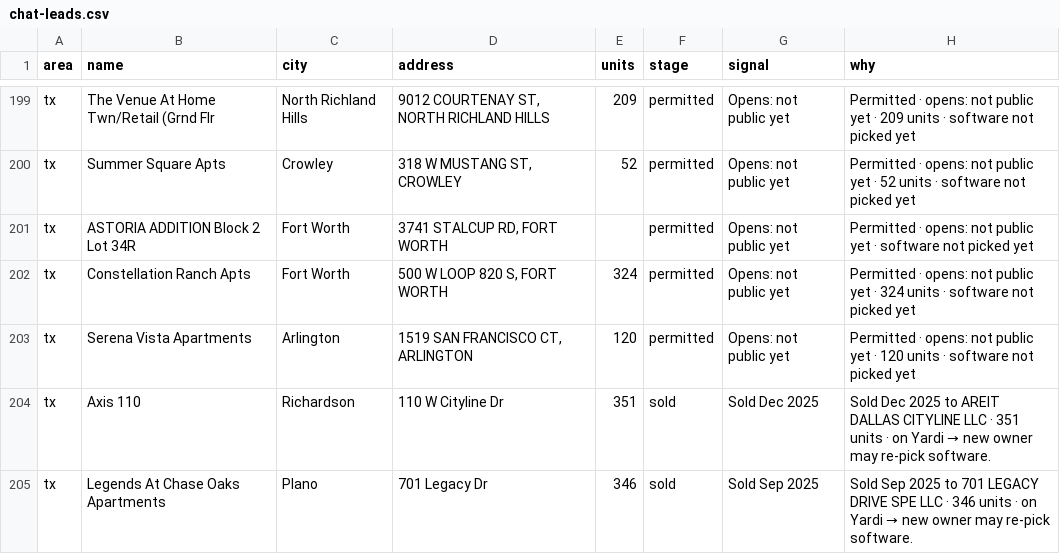
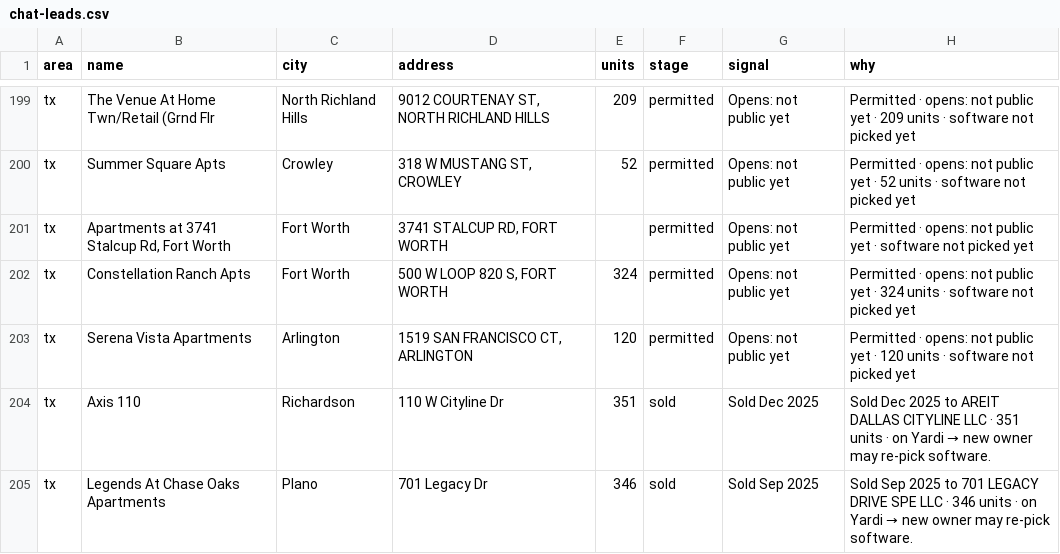
Before and after one commit to Pu11en/realpage, a CSV file: propertystack/data/tx/chat-leads.csv, drawn as a sheet; only a part is shown, gaps mark what is left out; the diff names each change by its address in the sheet, - before the commit and + after, or states it on an @@ line.

```diff
--- a/propertystack/data/tx/chat-leads.csv
+++ b/propertystack/data/tx/chat-leads.csv
-B201 (name): ASTORIA ADDITION Block 2 Lot 34R
+B201 (name): Apartments at 3741 Stalcup Rd, Fort Worth
```
Also changed, not shown: propertystack/data/az/chat-leads.csv, 4 other files.
